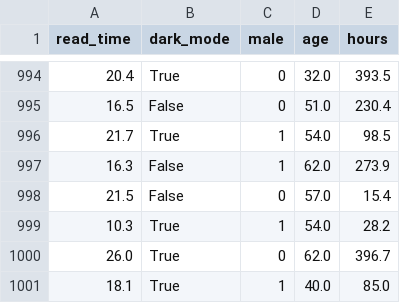
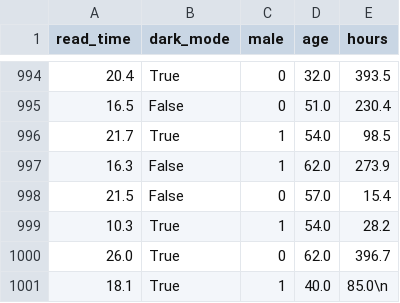
Before and after one commit to mca91/kasa_book, a CSV file: datasets/darkmode.csv, drawn as a sheet; only a part is shown, gaps mark what is left out.

Commit message:
Update darkmode.csv

```diff
--- a/datasets/darkmode.csv
+++ b/datasets/darkmode.csv
@@ -1000,2 +1000,2 @@ read_time,dark_mode,male,age,hours
 26.0,True,0,62.0,396.7
-18.1,True,1,40.0,85.0
+18.1,True,1,40.0,85.0\n
```
